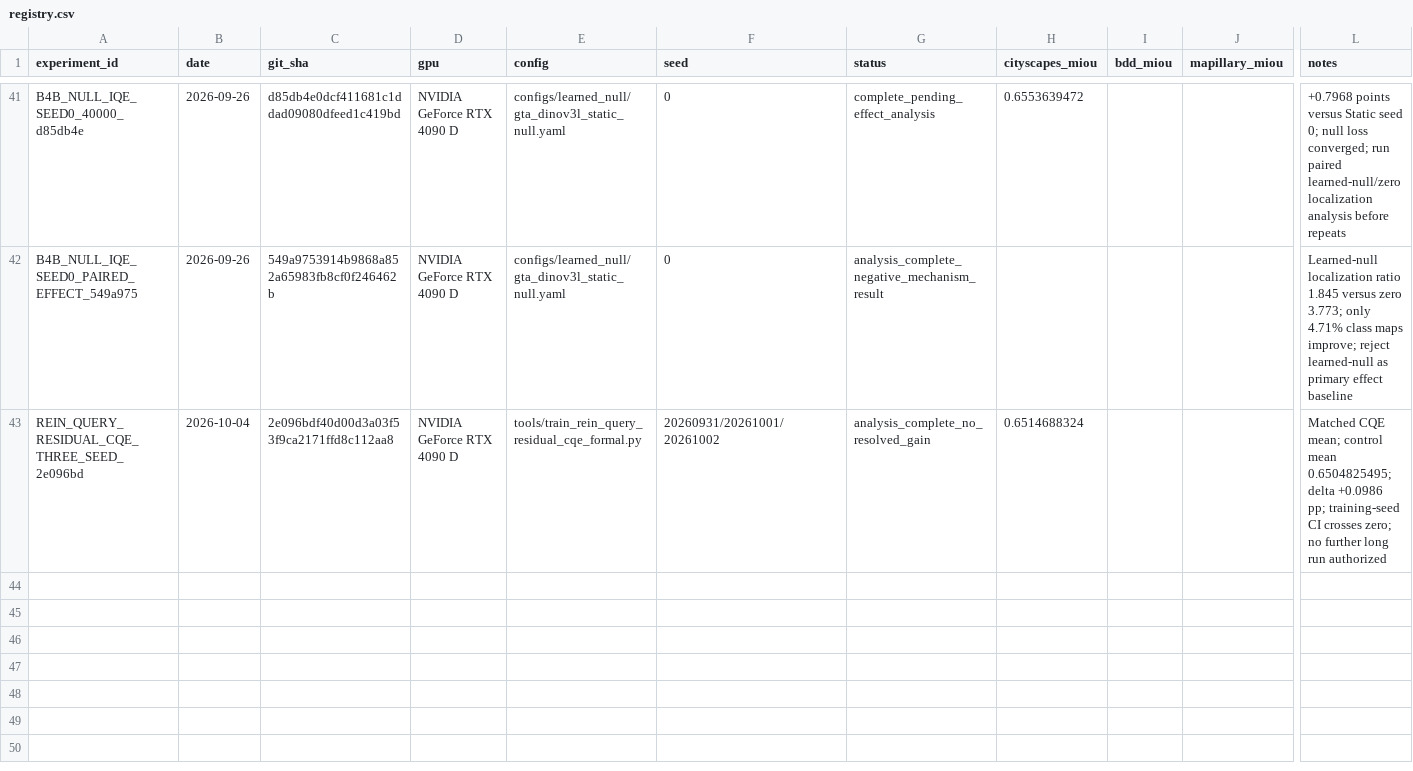
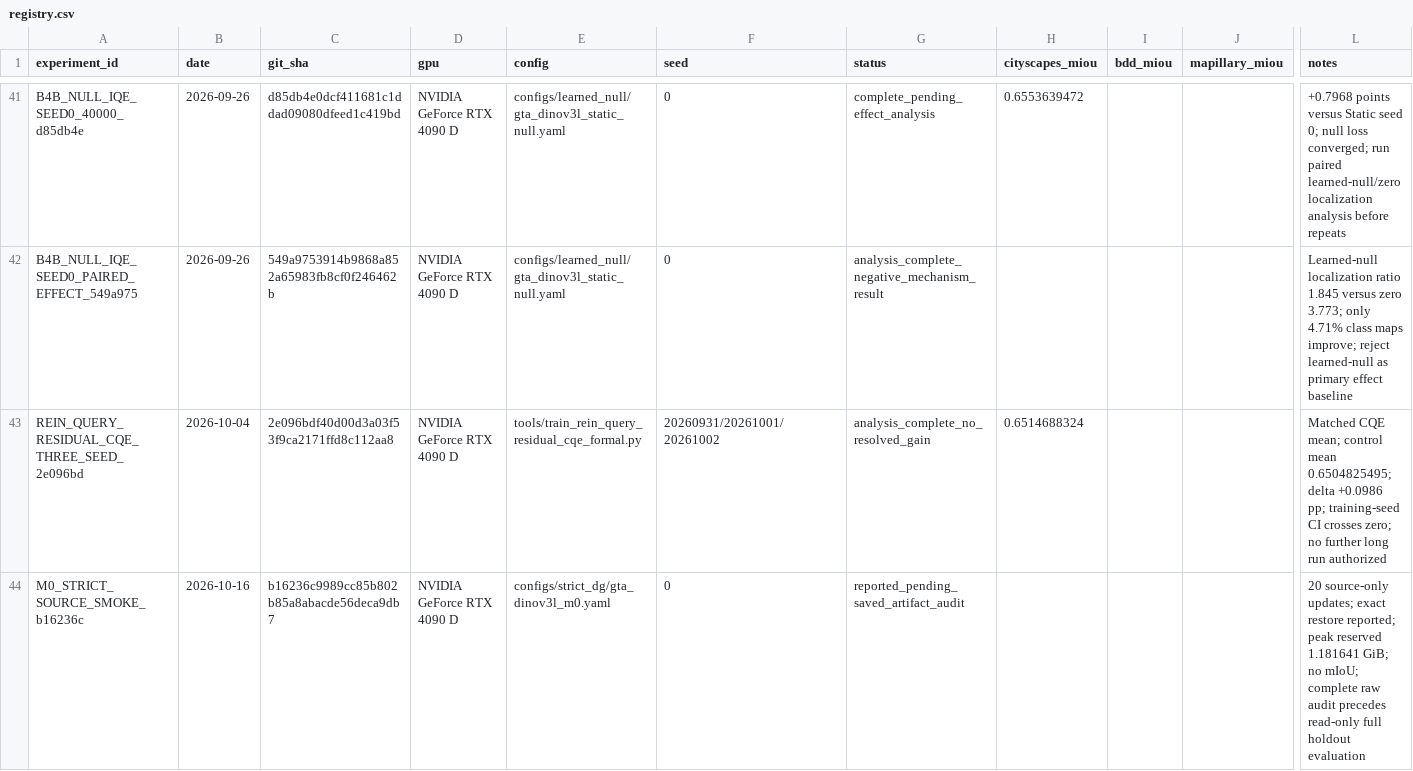
Before and after one commit to Ealea1028/CausalQ_DG, a CSV file: experiments/registry.csv, drawn as a sheet; only a part is shown, gaps mark what is left out; rows hold the shown columns only; the diff names each change by its address in the sheet, - before the commit and + after, or states it on an @@ line.

Commit message:
feat(protocol): audit source smoke and gate full source holdout evaluation

```diff
--- a/experiments/registry.csv
+++ b/experiments/registry.csv
+row 44: M0_STRICT_SOURCE_SMOKE_b16236c | 2026-10-16 | b16236c9989cc85b802b85a8abacde56deca9db7 | NVIDIA GeForce RTX 4090 D | configs/strict_dg/gta_dinov3l_m0.yaml | 0 | reported_pending_saved_artifact_audit |  |  |  | 20 source-only updates; exact restore reported; peak reserved 1.181641 GiB; no mIoU; complete raw audit precedes read-only full holdout evaluation
```
Also changed, not shown: 13 other files.
